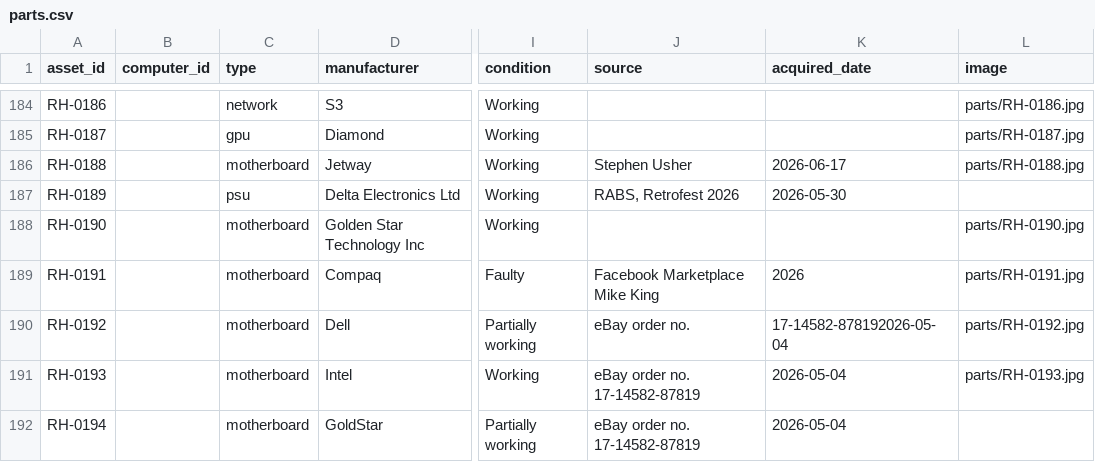
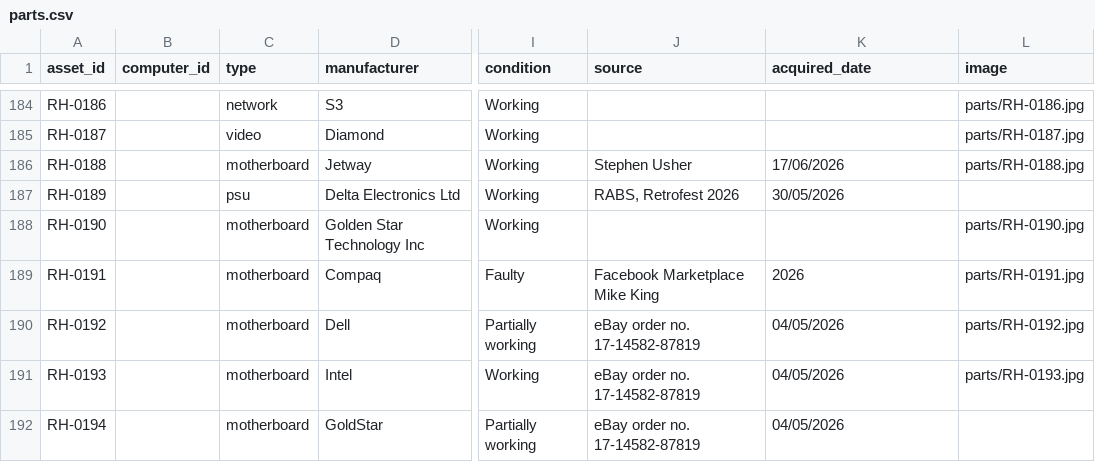
Before and after one commit to hmerrett/retro-hardware-database, a CSV file: data/parts.csv, drawn as a sheet; only a part is shown, gaps mark what is left out; the diff covers the shown part only; the diff names each change by its address in the sheet, - before the commit and + after, or states it on an @@ line.

Commit message:
Rename part type gpu -> video
Period-accurate for pre-GPU-era cards; display label was already 'Video'.
Renames the type key across code, docs and data (30 parts + 6 presets);
GPU_CONNECTORS -> VIDEO_CONNECTORS. Socket->CPU-family work unaffected.

```diff
--- a/data/parts.csv
+++ b/data/parts.csv
-C185 (type): gpu
+C185 (type): video
-K186 (acquired_date): 2026-06-17
+K186 (acquired_date): 17/06/2026
-K187 (acquired_date): 2026-05-30
+K187 (acquired_date): 30/05/2026
-J190 (source): eBay order no.
+J190 (source): eBay order no. 17-14582-87819
-K190 (acquired_date): 17-14582-878192026-05-04
+K190 (acquired_date): 04/05/2026
-K191:K192 (acquired_date): 2026-05-04
+K191:K192 (acquired_date): 04/05/2026
```
Also changed, not shown: 7 added rows and 28 edited cells elsewhere in this file, data/presets.csv, 6 other files.
